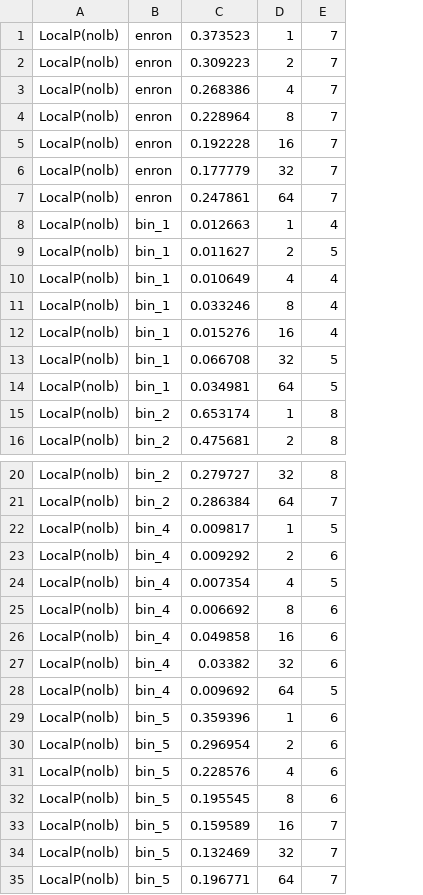
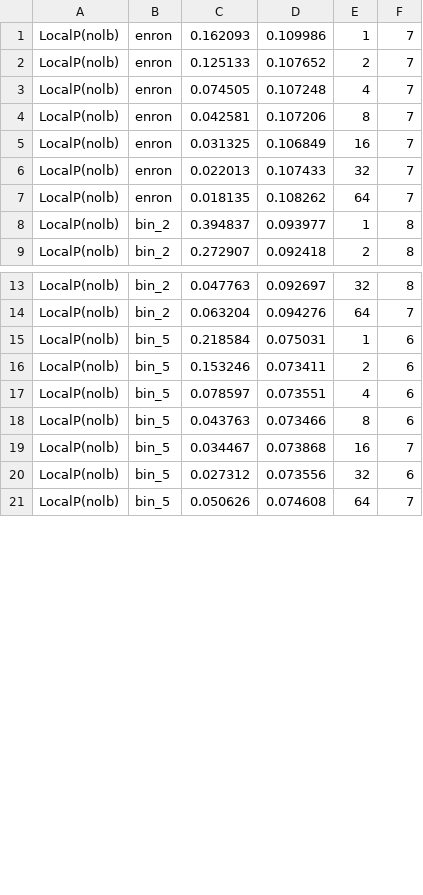
Before and after one commit to toggled/vldbsubmission, a CSV file: output/parout/results_nolb.csv, drawn as a sheet; only a part is shown, gaps mark what is left out; removed rows and columns are numbered as before the commit, all else as after; the diff covers the shown part only; the diff names each change by its address in the sheet, - before the commit and + after, or states it on an @@ line.

```diff
--- a/output/parout/results_nolb.csv
+++ b/output/parout/results_nolb.csv
-column C, rows 1-7: 0.373523 | 0.309223 | 0.268386 | 0.228964 | 0.192228 | 0.177779 | 0.247861; rows 15-16: 0.653174 | 0.475681; rows 20-21: 0.279727 | 0.286384; rows 29-35: 0.359396 | 0.296954 | 0.228576 | 0.195545 | 0.159589 | 0.132469 | 0.196771
+column C, rows 1-9: 0.162093 | 0.125133 | 0.074505 | 0.042581 | 0.031325 | 0.022013 | 0.018135 | 0.394837 | 0.272907; rows 13-21: 0.047763 | 0.063204 | 0.218584 | 0.153246 | 0.078597 | 0.043763 | 0.034467 | 0.027312 | 0.050626
+column D, rows 1-9: 0.109986 | 0.107652 | 0.107248 | 0.107206 | 0.106849 | 0.107433 | 0.108262 | 0.093977 | 0.092418; rows 13-21: 0.092697 | 0.094276 | 0.075031 | 0.073411 | 0.073551 | 0.073466 | 0.073868 | 0.073556 | 0.074608
-row 8: LocalP(nolb) | bin_1 | 0.012663 | 1 | 4
-row 9: LocalP(nolb) | bin_1 | 0.011627 | 2 | 5
-row 10: LocalP(nolb) | bin_1 | 0.010649 | 4 | 4
-row 11: LocalP(nolb) | bin_1 | 0.033246 | 8 | 4
-row 12: LocalP(nolb) | bin_1 | 0.015276 | 16 | 4
-row 13: LocalP(nolb) | bin_1 | 0.066708 | 32 | 5
-row 14: LocalP(nolb) | bin_1 | 0.034981 | 64 | 5
-row 22: LocalP(nolb) | bin_4 | 0.009817 | 1 | 5
-row 23: LocalP(nolb) | bin_4 | 0.009292 | 2 | 6
-row 24: LocalP(nolb) | bin_4 | 0.007354 | 4 | 5
-row 25: LocalP(nolb) | bin_4 | 0.006692 | 8 | 6
-row 26: LocalP(nolb) | bin_4 | 0.049858 | 16 | 6
-row 27: LocalP(nolb) | bin_4 | 0.03382 | 32 | 6
-row 28: LocalP(nolb) | bin_4 | 0.009692 | 64 | 5
-F20: 7
+F20: 6
```
Also changed, not shown: 4 edited cells elsewhere in this file, output/parout/results.csv, 24 other files.
